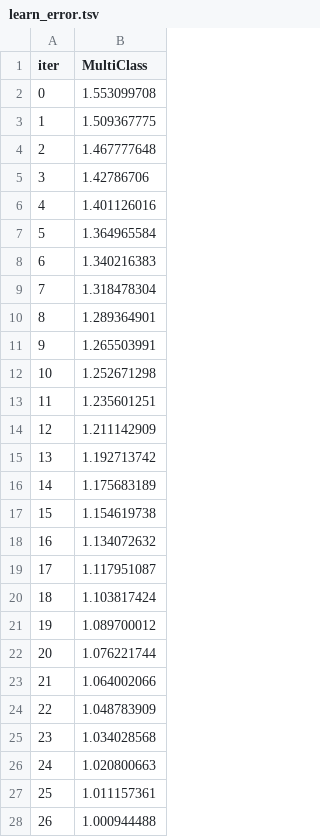
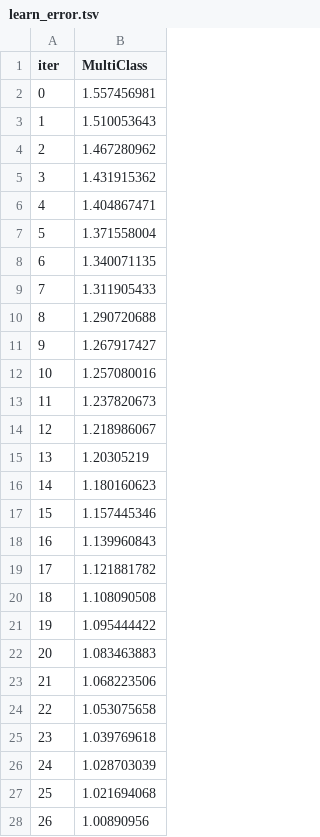
Before and after one commit to estherdatascientist/Swahili-Speech-Emotion-Recognition-System, a TSV file: catboost_info/learn_error.tsv, drawn as a sheet; only a part is shown; the diff covers the shown part only.

```diff
--- a/catboost_info/learn_error.tsv
+++ b/catboost_info/learn_error.tsv
@@ -1,28 +1,28 @@
 iter	MultiClass
-0	1.553099708
-1	1.509367775
-2	1.467777648
-3	1.42786706
-4	1.401126016
-5	1.364965584
-6	1.340216383
-7	1.318478304
-8	1.289364901
-9	1.265503991
-10	1.252671298
-11	1.235601251
-12	1.211142909
-13	1.192713742
-14	1.175683189
-15	1.154619738
-16	1.134072632
-17	1.117951087
-18	1.103817424
-19	1.089700012
-20	1.076221744
-21	1.064002066
-22	1.048783909
-23	1.034028568
-24	1.020800663
-25	1.011157361
-26	1.000944488
+0	1.557456981
+1	1.510053643
+2	1.467280962
+3	1.431915362
+4	1.404867471
+5	1.371558004
+6	1.340071135
+7	1.311905433
+8	1.290720688
+9	1.267917427
+10	1.257080016
+11	1.237820673
+12	1.218986067
+13	1.20305219
+14	1.180160623
+15	1.157445346
+16	1.139960843
+17	1.121881782
+18	1.108090508
+19	1.095444422
+20	1.083463883
+21	1.068223506
+22	1.053075658
+23	1.039769618
+24	1.028703039
+25	1.021694068
+26	1.00890956
```
Also changed, not shown: 73 edited cells elsewhere in this file, catboost_info/time_left.tsv, evaluation_results.csv, 6 other files.
